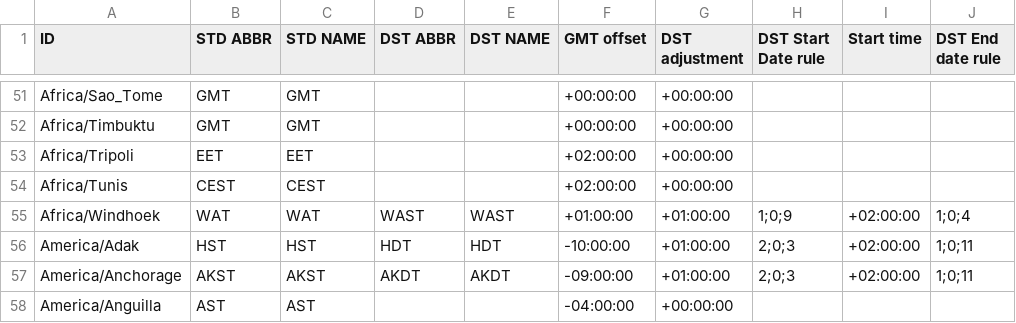
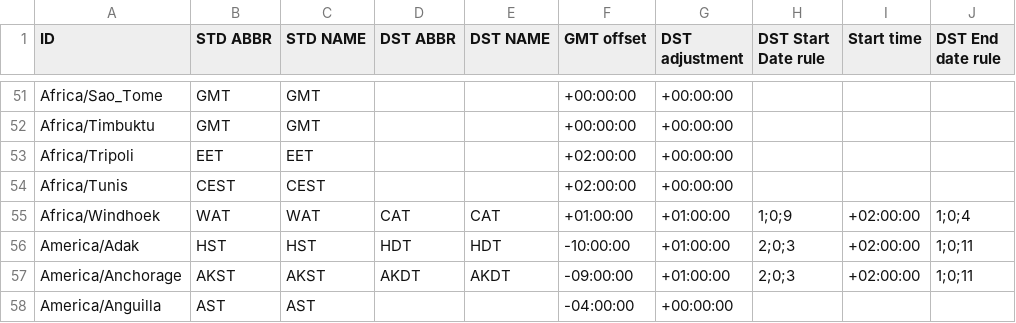
Before and after one commit to fmidev/smartmet-timezones, a CSV file: share/date_time_zonespec.csv, drawn as a sheet; only a part is shown, gaps mark what is left out; the diff covers the shown part only; the diff names each change by its address in the sheet, - before the commit and + after, or states it on an @@ line.

```diff
--- a/share/date_time_zonespec.csv
+++ b/share/date_time_zonespec.csv
-D55 (DST ABBR): WAST
+D55 (DST ABBR): CAT
-E55 (DST NAME): WAST
+E55 (DST NAME): CAT
```
Also changed, not shown: 1 removed row and 19 edited cells elsewhere in this file, 1 other file.
